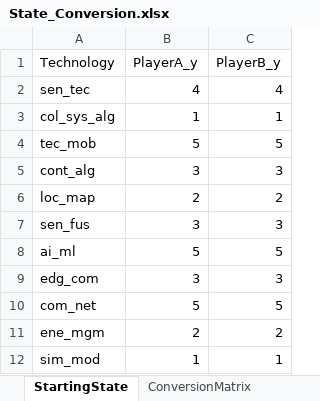
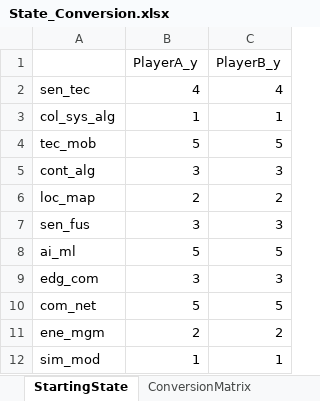
Before and after one commit to iRRe33-smk/exjobb, an Excel workbook: config_files/State_Conversion.xlsx, sheet StartingState, drawn as a sheet; values as stored, in another font and other column widths than the file's, no borders; the diff names each change by its address in the sheet, - before the commit and + after, or states it on an @@ line.

Commit message:
Reading in params from excel

```diff
--- a/config_files/State_Conversion.xlsx (sheet StartingState)
+++ b/config_files/State_Conversion.xlsx (sheet StartingState)
-A1: Technology
+A1: (empty)
```
Also changed, not shown: sheet ConversionMatrix, 4 other files.
